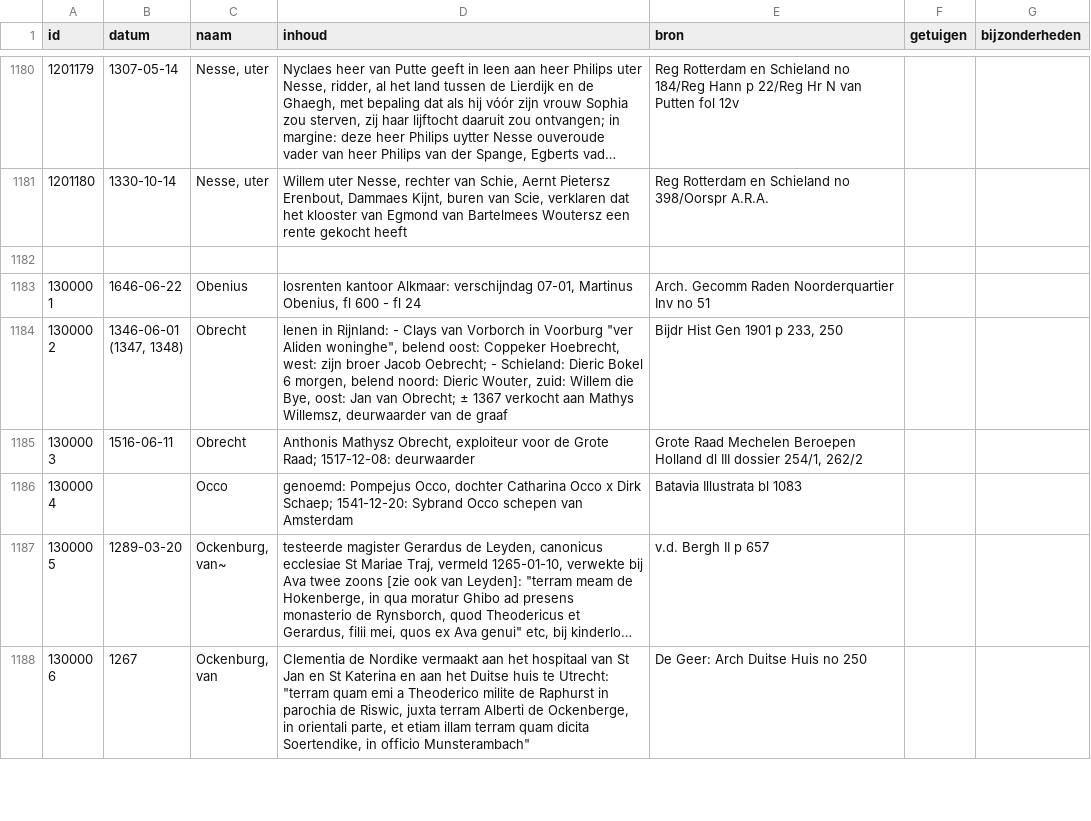
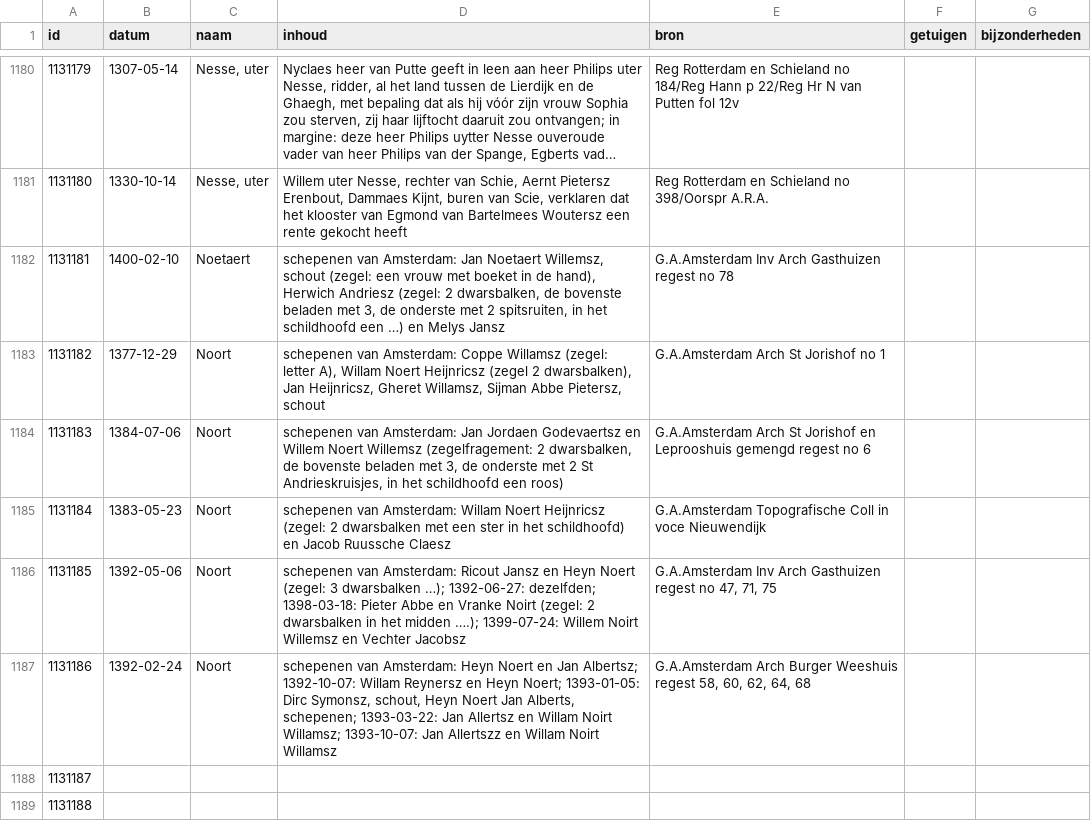
Before and after one commit to collectiegroesbeek/collectiegroesbeek-data, a CSV file: Coll Gr N O.csv, drawn as a sheet; only a part is shown, gaps mark what is left out; the shorter side is filled out with more unchanged rows; long unchanged cells end in …; the diff covers the shown part only; the diff names each change by its address in the sheet, - before the commit and + after, or states it on an @@ line.

```diff
--- a/Coll Gr N O.csv
+++ b/Coll Gr N O.csv
@@ column A (id) renumbered from row 2 down @@
+row 1182: 1131181 | 1400-02-10 | Noetaert | schepenen van Amsterdam: Jan Noetaert Willemsz, schout (zegel: een vrouw met boeket in de hand), Herwich Andriesz (zegel: 2 dwarsbalken, de bovenste beladen met 3, de onderste met 2 spitsruiten, in het schildhoofd een …) en Melys Jansz | G.A.Amsterdam Inv Arch Gasthuizen regest no 78
+row 1183: 1131182 | 1377-12-29 | Noort | schepenen van Amsterdam: Coppe Willamsz (zegel: letter A), Willam Noert Heijnricsz (zegel 2 dwarsbalken), Jan Heijnricsz, Gheret Willamsz, Sijman Abbe Pietersz, schout | G.A.Amsterdam Arch St Jorishof no 1
+row 1184: 1131183 | 1384-07-06 | Noort | schepenen van Amsterdam: Jan Jordaen Godevaertsz en Willem Noert Willemsz (zegelfragement: 2 dwarsbalken, de bovenste beladen met 3, de onderste met 2 St Andrieskruisjes, in het schildhoofd een roos) | G.A.Amsterdam Arch St Jorishof en Leprooshuis gemengd regest no 6
+row 1185: 1131184 | 1383-05-23 | Noort | schepenen van Amsterdam: Willam Noert Heijnricsz (zegel: 2 dwarsbalken met een ster in het schildhoofd) en Jacob Ruussche Claesz | G.A.Amsterdam Topografische Coll in voce Nieuwendijk
+row 1186: 1131185 | 1392-05-06 | Noort | schepenen van Amsterdam: Ricout Jansz en Heyn Noert (zegel: 3 dwarsbalken …); 1392-06-27: dezelfden; 1398-03-18: Pieter Abbe en Vranke Noirt (zegel: 2 dwarsbalken in het midden ….); 1399-07-24: Willem Noirt Willemsz en Vechter Jacobsz | G.A.Amsterdam Inv Arch Gasthuizen regest no 47, 71, 75
+row 1187: 1131186 | 1392-02-24 | Noort | schepenen van Amsterdam: Heyn Noert en Jan Albertsz; 1392-10-07: Willam Reynersz en Heyn Noert; 1393-01-05: Dirc Symonsz, schout, Heyn Noert Jan Alberts, schepenen; 1393-03-22: Jan Allertsz en Willam Noirt Willamsz; 1393-10-07: Jan Allertszz en Willam Noirt Willamsz | G.A.Amsterdam Arch Burger Weeshuis regest 58, 60, 62, 64, 68
+row 1188: 1131187
+row 1189: 1131188
```
Also changed, not shown: 8 added rows, 1 removed row and 128 edited cells elsewhere in this file, Coll Gr M.csv, Coll Gr P Q.csv, 16 other files.
